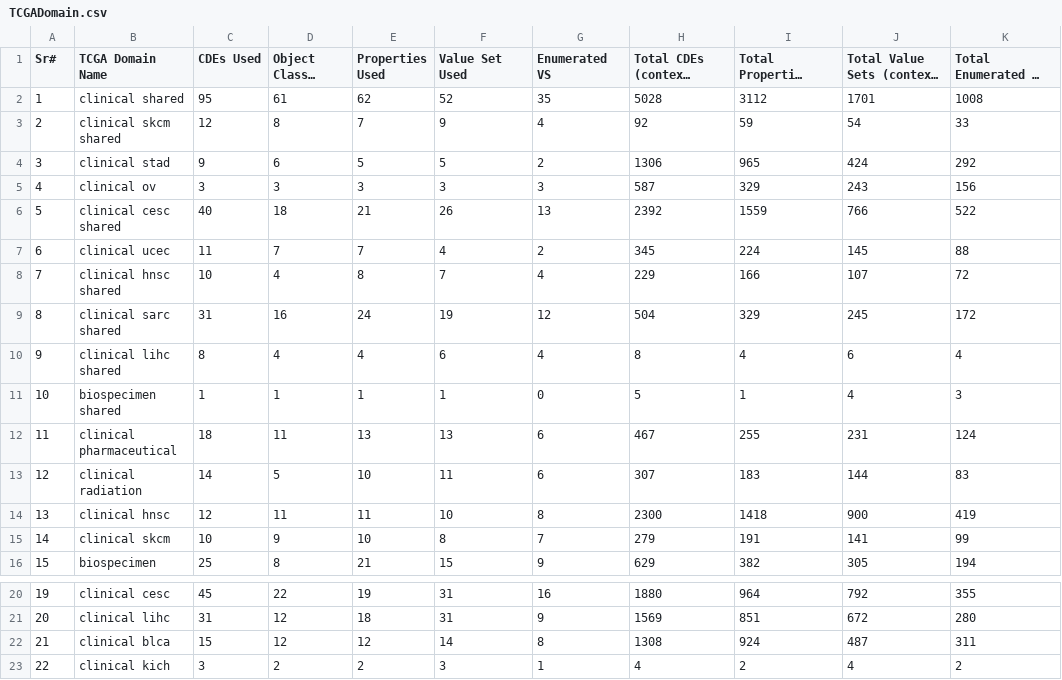
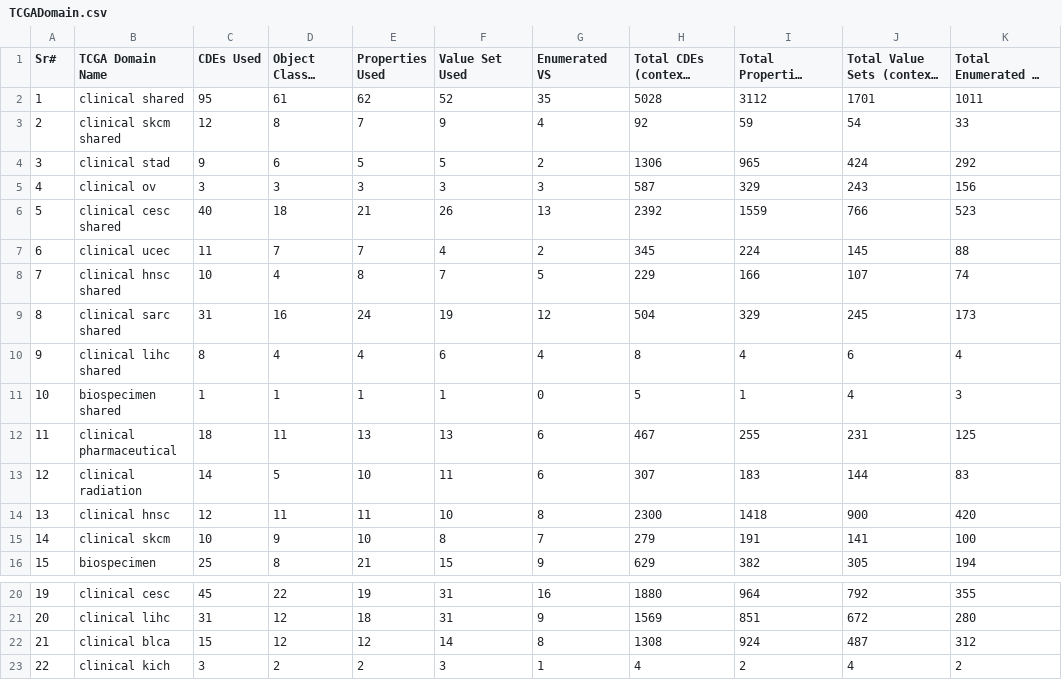
Before and after one commit to semantix/CIMI2RDF, a CSV file: TCGADomain.csv, drawn as a sheet; only a part is shown, gaps mark what is left out; long unchanged cells end in …; the diff covers the shown part only; the diff names each change by its address in the sheet, - before the commit and + after, or states it on an @@ line.

```diff
--- a/TCGADomain.csv
+++ b/TCGADomain.csv
-K2: 1008
+K2: 1011
-K6: 522
+K6: 523
-G8 (Enumerated VS): 4
+G8 (Enumerated VS): 5
-K8: 72
+K8: 74
-K9: 172
+K9: 173
-K12: 124
+K12: 125
-K14: 419
+K14: 420
-K15: 99
+K15: 100
-K22: 311
+K22: 312
```
Also changed, not shown: 8 edited cells elsewhere in this file, Matrix_Domain_EVD.csv, Matrix_Domain_OCLS.csv, 11 other files.
